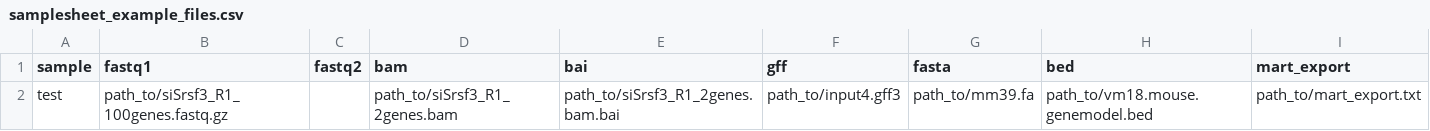
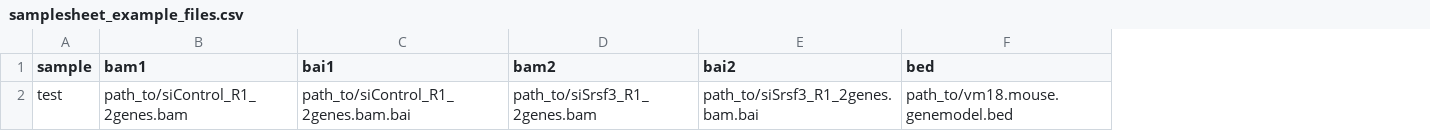
Before and after one commit to iRNA-COSI/APAeval, a CSV file: execution_workflows/APAtrap/samplesheet_example_files.csv, drawn as a sheet; removed rows and columns are numbered as before the commit, all else as after; the diff names each change by its address in the sheet, - before the commit and + after, or states it on an @@ line.

Commit message:
Parameterize APAtrap steps for two input sample files

```diff
--- a/execution_workflows/APAtrap/samplesheet_example_files.csv
+++ b/execution_workflows/APAtrap/samplesheet_example_files.csv
-column B (fastq1), row 2: path_to/siSrsf3_R1_100genes.fastq.gz
-column C (fastq2), empty
+column B (bam1), row 2: path_to/siControl_R1_2genes.bam
+column C (bai1), row 2: path_to/siControl_R1_2genes.bam.bai
-column F (gff), row 2: path_to/input4.gff3
-column G (fasta), row 2: path_to/mm39.fa
-column I (mart_export), row 2: path_to/mart_export.txt
-D1: bam
+D1: bam2
-E1: bai
+E1: bai2
```
Also changed, not shown: 12 other files.
